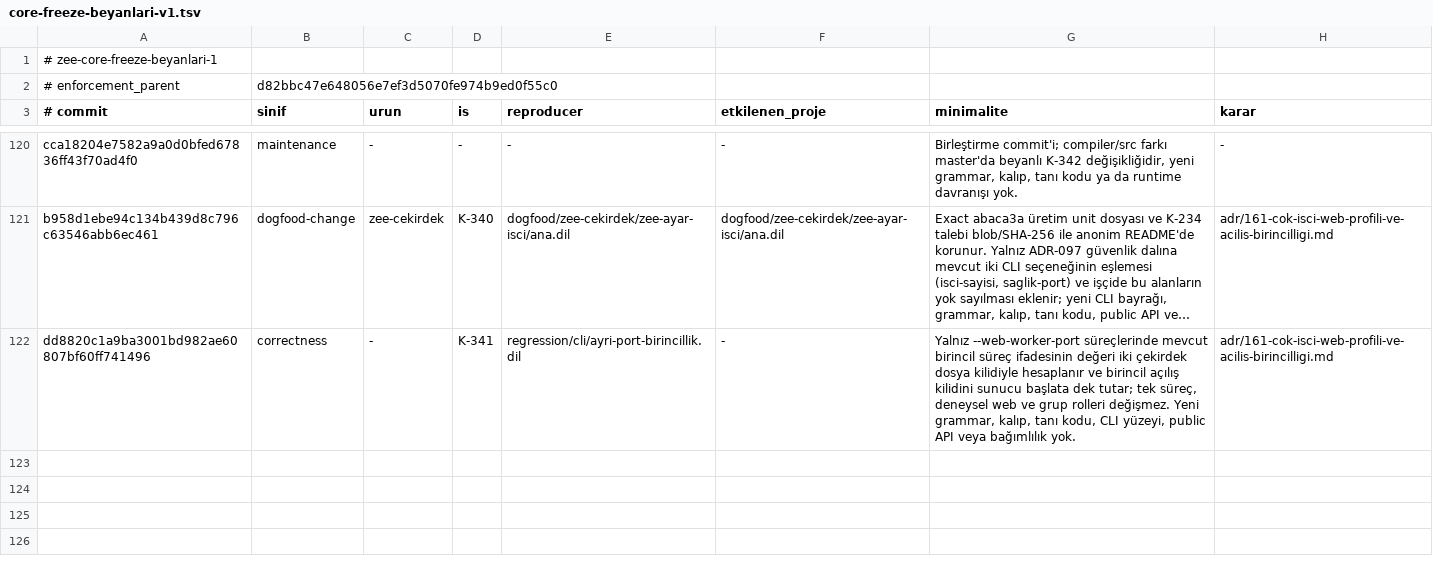
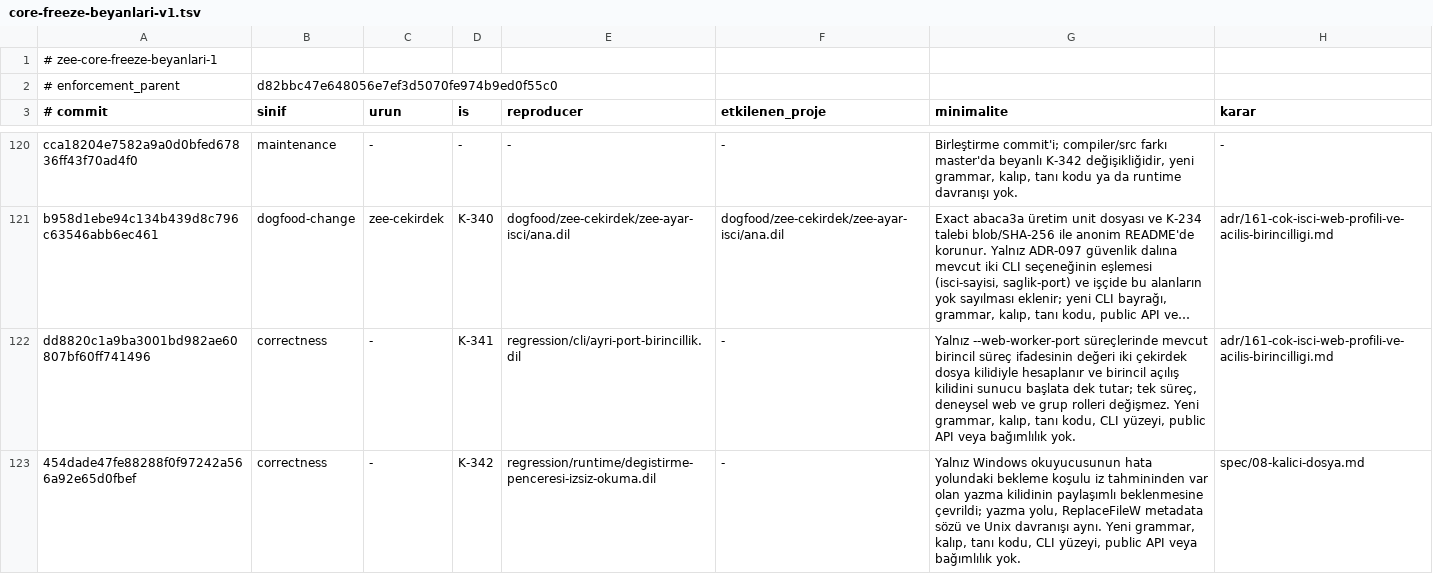
Before and after one commit to merbay-erp/zee, a TSV file: docs/core-freeze-beyanlari-v1.tsv, drawn as a sheet; only a part is shown, gaps mark what is left out; long unchanged cells end in …; the diff names each change by its address in the sheet, - before the commit and + after, or states it on an @@ line.

```diff
--- a/docs/core-freeze-beyanlari-v1.tsv
+++ b/docs/core-freeze-beyanlari-v1.tsv
+row 123: 454dade47fe88288f0f97242a566a92e65d0fbef | correctness | - | K-342 | regression/runtime/degistirme-penceresi-izsiz-okuma.dil | - | Yalnız Windows okuyucusunun hata yolundaki bekleme koşulu iz tahmininden var olan yazma kilidinin paylaşımlı beklenmesine çevrildi; yazma yolu, ReplaceFileW metadata sözü ve Unix davranışı aynı. Yeni grammar, kalıp, tanı kodu, CLI yüzeyi, public API veya bağımlılık yok. | spec/08-kalici-dosya.md
```
Also changed, not shown: docs/compiler-degisiklik-beyanlari-v1.tsv, regression/v2.tsv, 6 other files.
